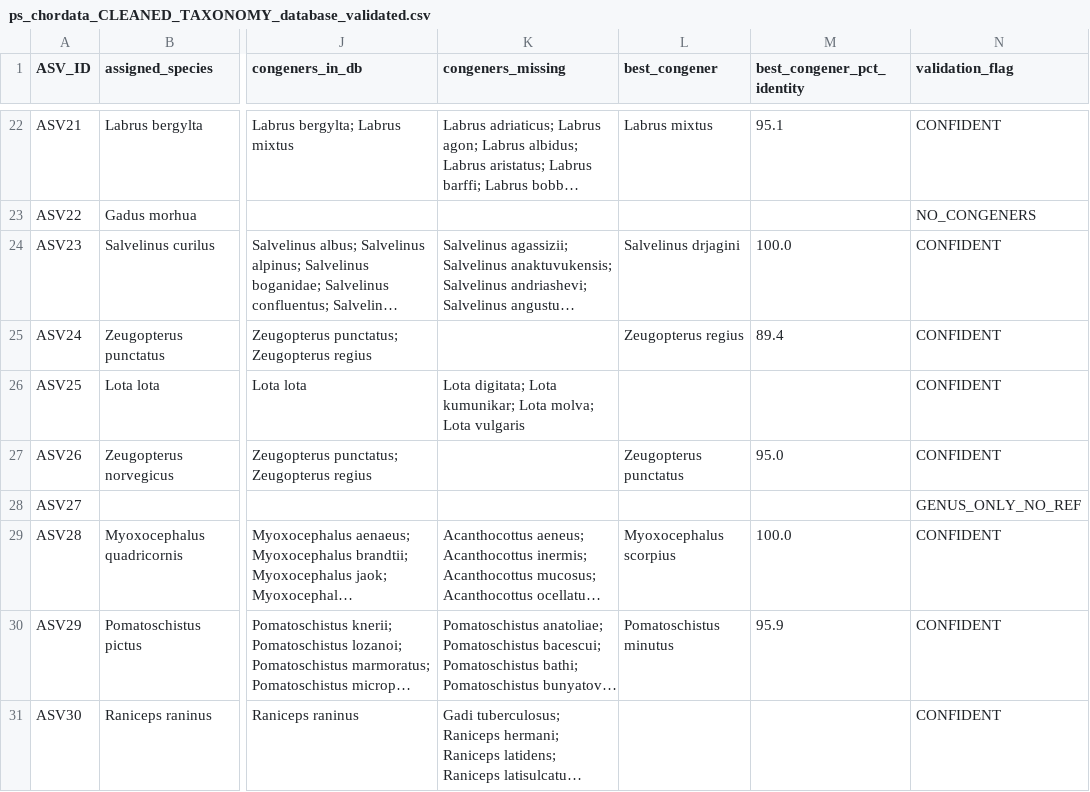
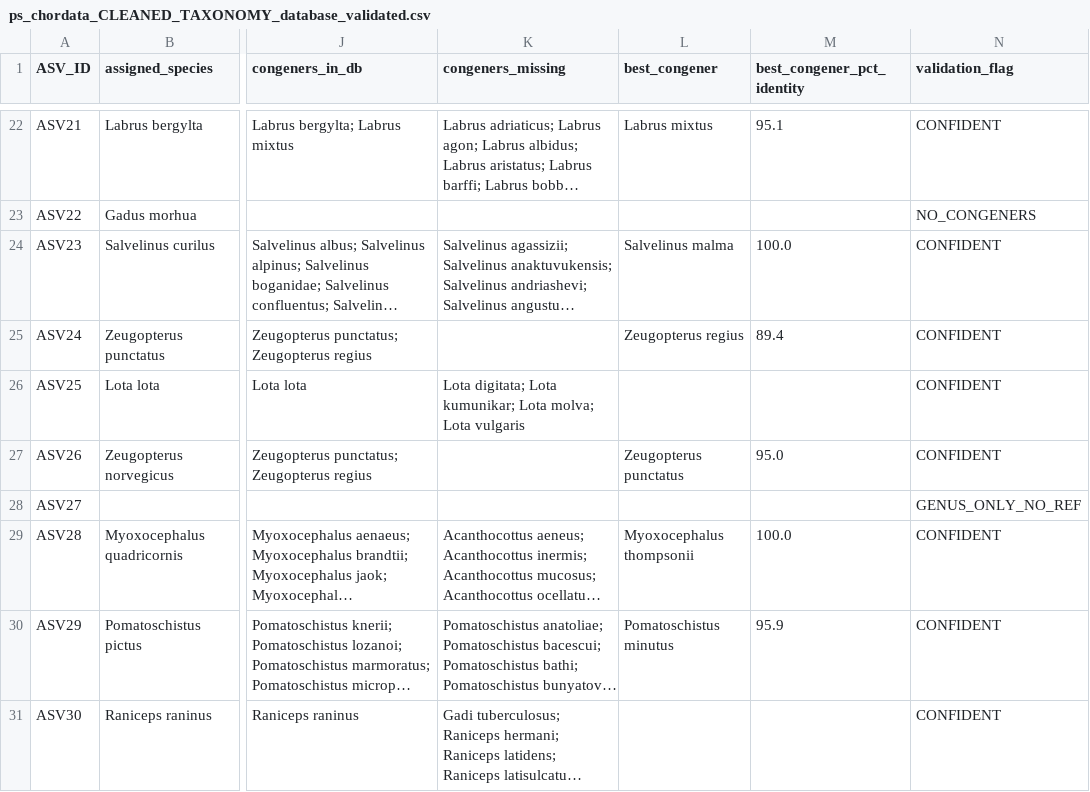
Before and after one commit to gdunshea/VAL_OTU_ID, a CSV file: results_files/ps_chordata_CLEANED_TAXONOMY_database_validated.csv, drawn as a sheet; only a part is shown, gaps mark what is left out; long unchanged cells end in …; the diff covers the shown part only; the diff names each change by its address in the sheet, - before the commit and + after, or states it on an @@ line.

```diff
--- a/results_files/ps_chordata_CLEANED_TAXONOMY_database_validated.csv
+++ b/results_files/ps_chordata_CLEANED_TAXONOMY_database_validated.csv
-L24 (best_congener): Salvelinus drjagini
+L24 (best_congener): Salvelinus malma
-L29 (best_congener): Myoxocephalus scorpius
+L29 (best_congener): Myoxocephalus thompsonii
```
Also changed, not shown: 39 edited cells elsewhere in this file, results_files/ps_chordata_CLEANED_TAXONOMY_combined_decisions.csv, results_files/ps_chordata_CLEANED_TAXONOMY_geographic_validated.csv, 1 other file.
